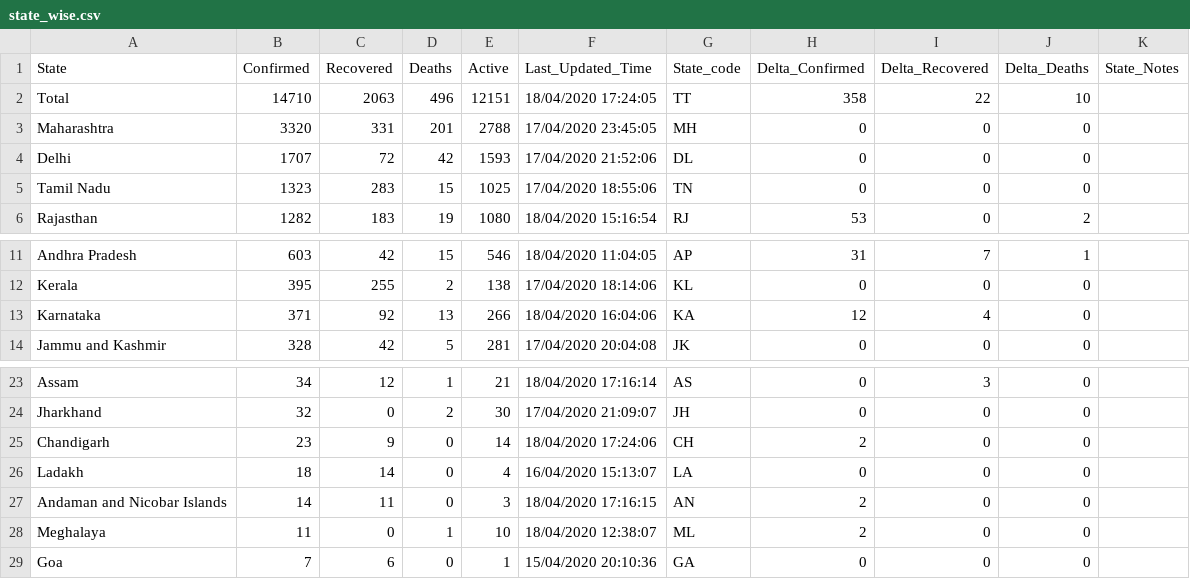
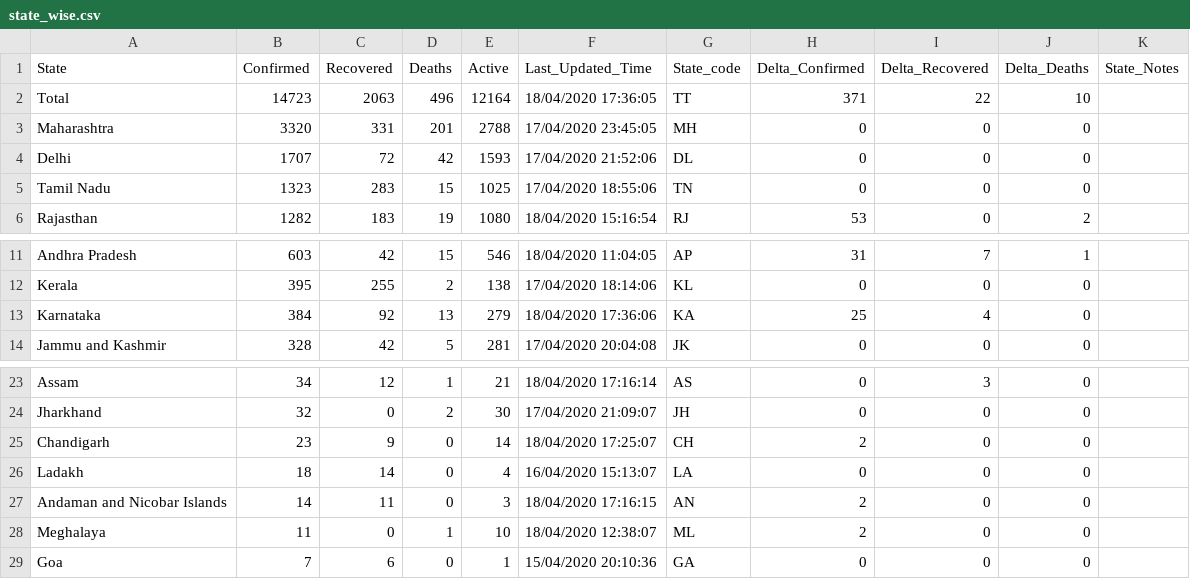
Before and after one commit to shuklaayush/api, a CSV file: csv/2020-04-18/state_wise.csv, drawn as a sheet; only a part is shown, gaps mark what is left out.

Commit message:
data updated on - Sat Apr 18 12:06:21 UTC 2020

```diff
--- a/csv/2020-04-18/state_wise.csv
+++ b/csv/2020-04-18/state_wise.csv
@@ -1,3 +1,3 @@
 State,Confirmed,Recovered,Deaths,Active,Last_Updated_Time,State_code,Delta_Confirmed,Delta_Recovered,Delta_Deaths,State_Notes
-Total,14710,2063,496,12151,18/04/2020 17:24:05,TT,358,22,10,
+Total,14723,2063,496,12164,18/04/2020 17:36:05,TT,371,22,10,
 Maharashtra,3320,331,201,2788,17/04/2020 23:45:05,MH,0,0,0,
@@ -12,3 +12,3 @@ Andhra Pradesh,603,42,15,546,18/04/2020 11:04:05,AP,31,7,1,
 Kerala,395,255,2,138,17/04/2020 18:14:06,KL,0,0,0,
-Karnataka,371,92,13,266,18/04/2020 16:04:06,KA,12,4,0,
+Karnataka,384,92,13,279,18/04/2020 17:36:06,KA,25,4,0,
 Jammu and Kashmir,328,42,5,281,17/04/2020 20:04:08,JK,0,0,0,
@@ -24,3 +24,3 @@ Assam,34,12,1,21,18/04/2020 17:16:14,AS,0,3,0,
 Jharkhand,32,0,2,30,17/04/2020 21:09:07,JH,0,0,0,
-Chandigarh,23,9,0,14,18/04/2020 17:24:06,CH,2,0,0,
+Chandigarh,23,9,0,14,18/04/2020 17:25:07,CH,2,0,0,
 Ladakh,18,14,0,4,16/04/2020 15:13:07,LA,0,0,0,
```
Also changed, not shown: csv/latest/state_wise.csv, 5 other files.
